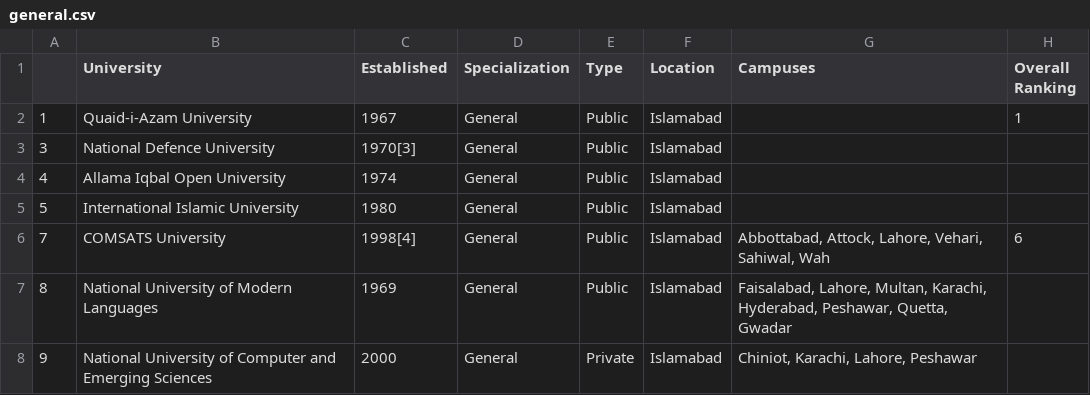
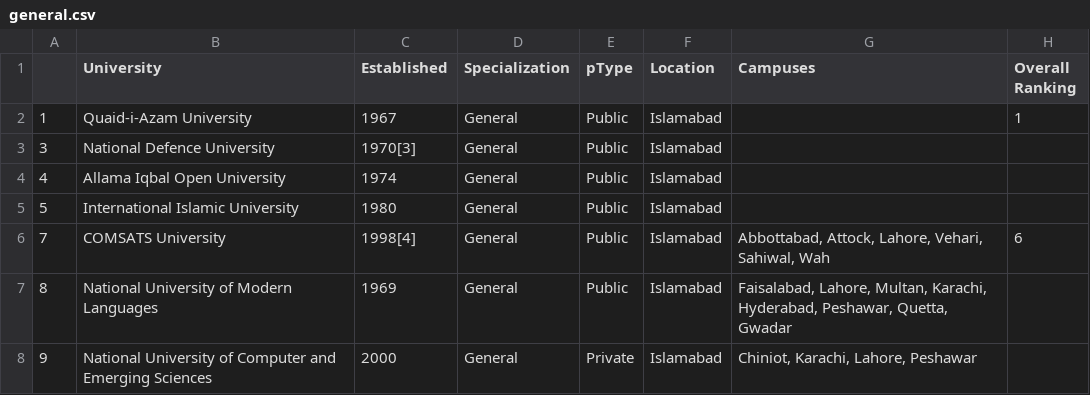
Before and after one commit to rzaheer/Rehnuma, a CSV file: general.csv, drawn as a sheet; only a part is shown; the diff names each change by its address in the sheet, - before the commit and + after, or states it on an @@ line.

Commit message:
Update general.csv

```diff
--- a/general.csv
+++ b/general.csv
-E1: Type
+E1: pType
```
